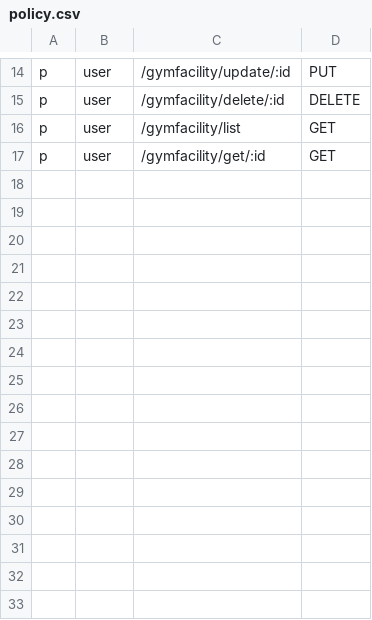
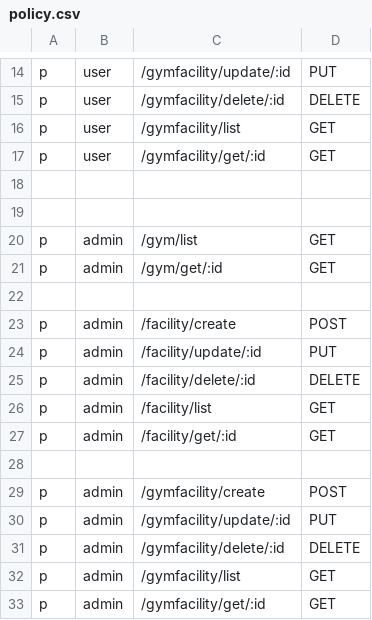
Before and after one commit to Javokhdev/Api-Gym-Athlevo, a CSV file: config/policy.csv, drawn as a sheet; only a part is shown, gaps mark what is left out.

Commit message:
modified role magenagement

```diff
--- a/config/policy.csv
+++ b/config/policy.csv
@@ -17 +17,17 @@
     p, user, /gymfacility/get/:id, GET
+
+
+    p, admin, /gym/list, GET
+    p, admin, /gym/get/:id, GET
+
+    p, admin, /facility/create, POST
+    p, admin, /facility/update/:id, PUT
+    p, admin, /facility/delete/:id, DELETE
+    p, admin, /facility/list, GET
+    p, admin, /facility/get/:id, GET
+
+    p, admin, /gymfacility/create, POST
+    p, admin, /gymfacility/update/:id, PUT
+    p, admin, /gymfacility/delete/:id, DELETE
+    p, admin, /gymfacility/list, GET
+    p, admin, /gymfacility/get/:id, GET
```
